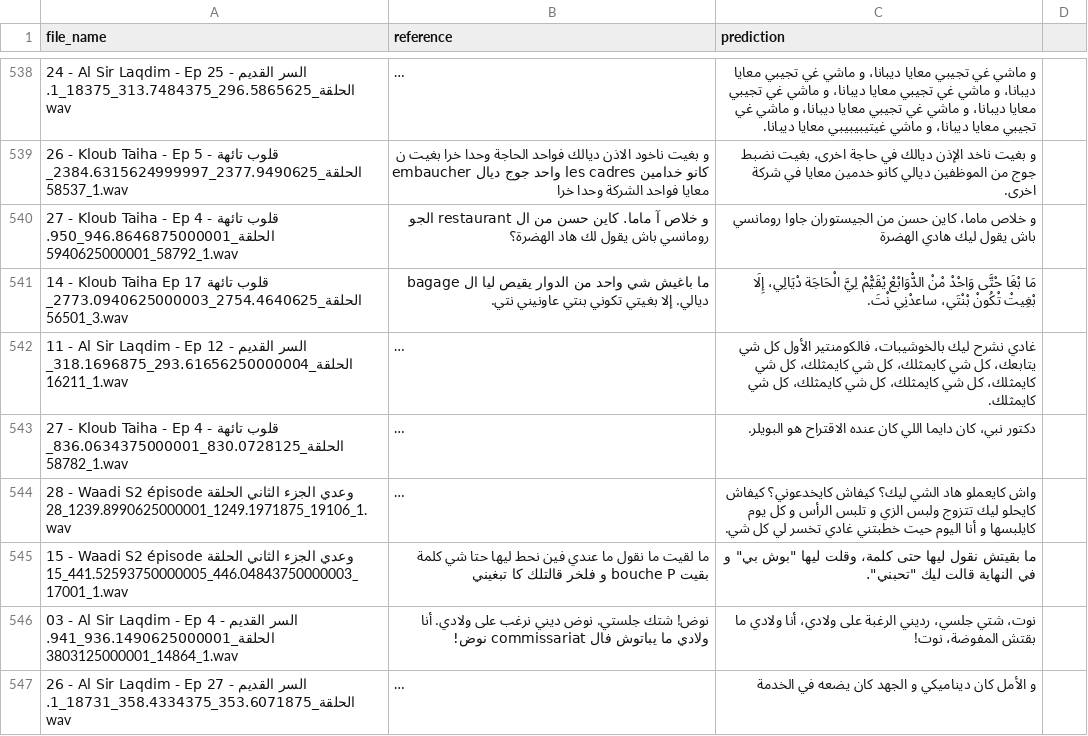
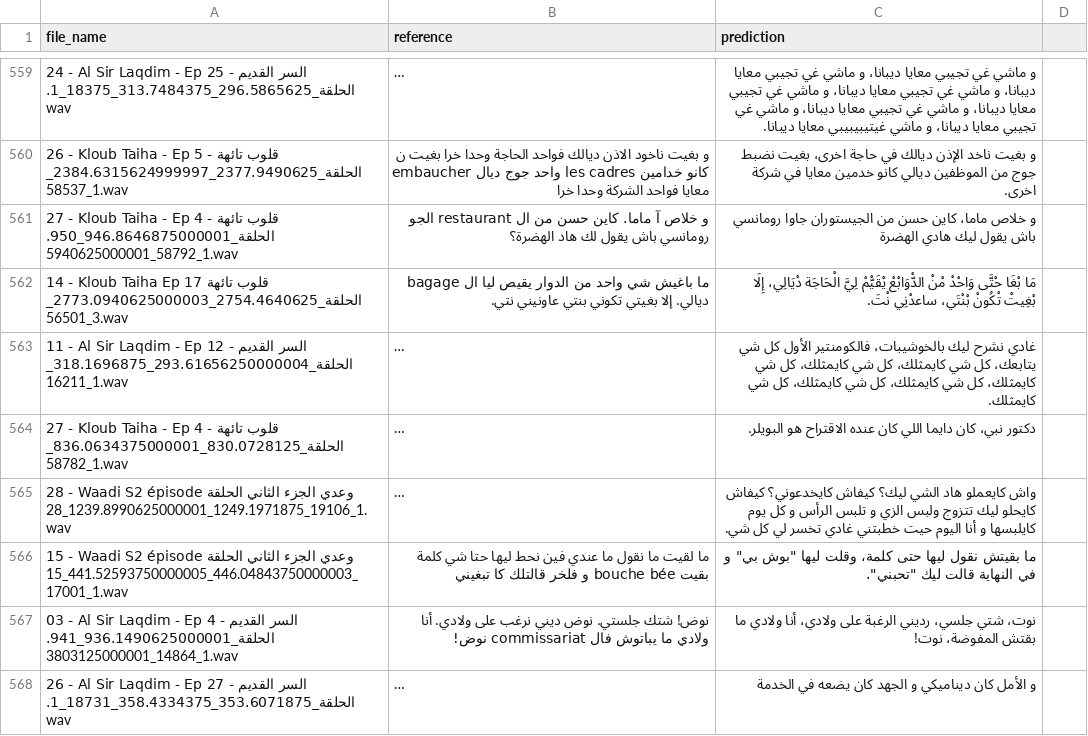
Before and after one commit to sqrk/cs-discrep, a TSV file: Predictions/casablanca-sm4t-noLID-src_ary.tsv, drawn as a sheet; only a part is shown, gaps mark what is left out; long unchanged cells end in …; addresses are those after the commit; the diff covers the shown part only; the diff names each change by its address in the sheet, - before the commit and + after, or states it on an @@ line.

```diff
--- a/Predictions/casablanca-sm4t-noLID-src_ary.tsv
+++ b/Predictions/casablanca-sm4t-noLID-src_ary.tsv
-B566 (reference): …بقيت bouche P و فلخر…
+B566 (reference): …بقيت bouche bée و فلخر…
```
Also changed, not shown: 21 added rows and 3 edited cells elsewhere in this file, Predictions/mixat-tri-sm4t-noLID-csonly.tsv, 6 other files.
